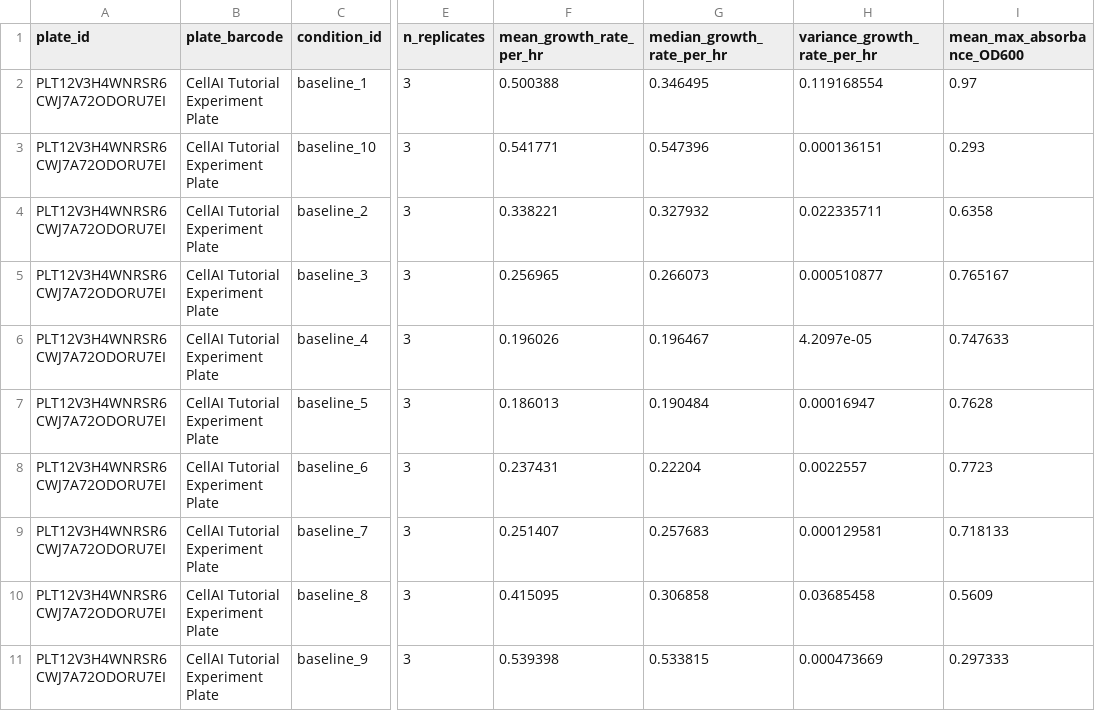
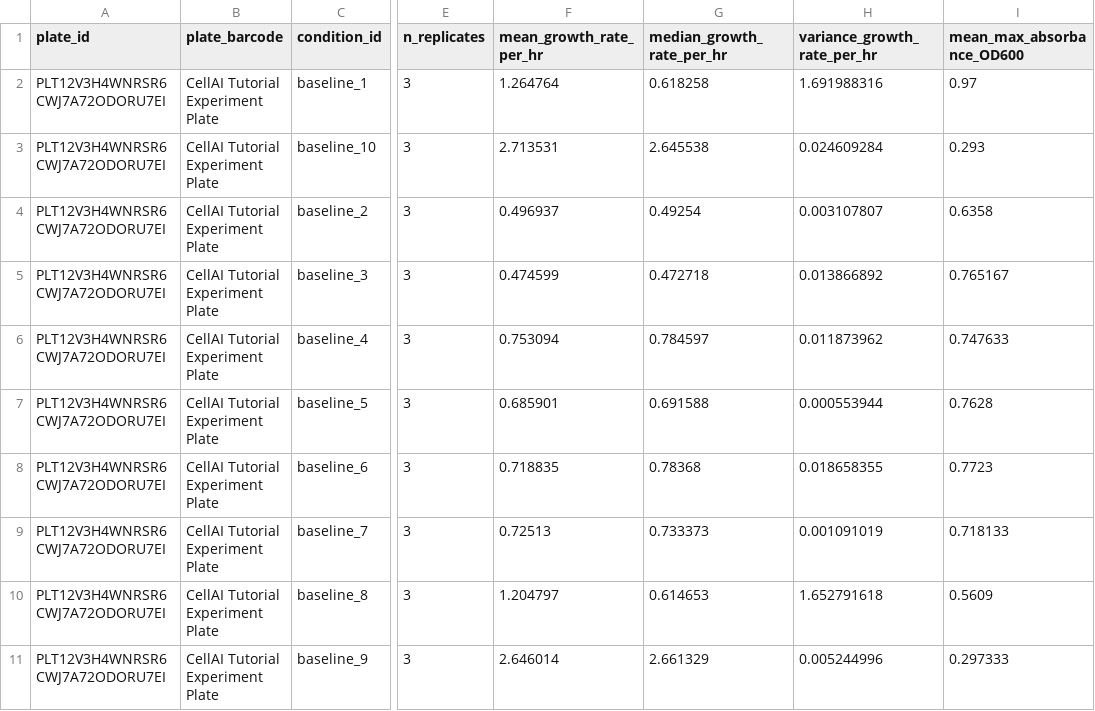
Before and after one commit to vr-beep/cell.ai, a CSV file: data/PLT12V3H4WNRSR6CWJ7A72ODORU7EI_replicates.csv, drawn as a sheet; only a part is shown, gaps mark what is left out; the diff names each change by its address in the sheet, - before the commit and + after, or states it on an @@ line.

```diff
--- a/data/PLT12V3H4WNRSR6CWJ7A72ODORU7EI_replicates.csv
+++ b/data/PLT12V3H4WNRSR6CWJ7A72ODORU7EI_replicates.csv
-F2 (mean_growth_rate_per_hr): 0.500388
+F2 (mean_growth_rate_per_hr): 1.264764
-G2 (median_growth_rate_per_hr): 0.346495
+G2 (median_growth_rate_per_hr): 0.618258
-H2 (variance_growth_rate_per_hr): 0.119168554
+H2 (variance_growth_rate_per_hr): 1.691988316
-F3 (mean_growth_rate_per_hr): 0.541771
+F3 (mean_growth_rate_per_hr): 2.713531
-G3 (median_growth_rate_per_hr): 0.547396
+G3 (median_growth_rate_per_hr): 2.645538
-H3 (variance_growth_rate_per_hr): 0.000136151
+H3 (variance_growth_rate_per_hr): 0.024609284
-F4 (mean_growth_rate_per_hr): 0.338221
+F4 (mean_growth_rate_per_hr): 0.496937
-G4 (median_growth_rate_per_hr): 0.327932
+G4 (median_growth_rate_per_hr): 0.49254
-H4 (variance_growth_rate_per_hr): 0.022335711
+H4 (variance_growth_rate_per_hr): 0.003107807
-F5 (mean_growth_rate_per_hr): 0.256965
+F5 (mean_growth_rate_per_hr): 0.474599
-G5 (median_growth_rate_per_hr): 0.266073
+G5 (median_growth_rate_per_hr): 0.472718
-H5 (variance_growth_rate_per_hr): 0.000510877
+H5 (variance_growth_rate_per_hr): 0.013866892
-F6 (mean_growth_rate_per_hr): 0.196026
+F6 (mean_growth_rate_per_hr): 0.753094
-G6 (median_growth_rate_per_hr): 0.196467
+G6 (median_growth_rate_per_hr): 0.784597
-H6 (variance_growth_rate_per_hr): 4.2097e-05
+H6 (variance_growth_rate_per_hr): 0.011873962
-F7 (mean_growth_rate_per_hr): 0.186013
+F7 (mean_growth_rate_per_hr): 0.685901
-G7 (median_growth_rate_per_hr): 0.190484
+G7 (median_growth_rate_per_hr): 0.691588
-H7 (variance_growth_rate_per_hr): 0.00016947
+H7 (variance_growth_rate_per_hr): 0.000553944
-F8 (mean_growth_rate_per_hr): 0.237431
+F8 (mean_growth_rate_per_hr): 0.718835
-G8 (median_growth_rate_per_hr): 0.22204
+G8 (median_growth_rate_per_hr): 0.78368
-H8 (variance_growth_rate_per_hr): 0.0022557
+H8 (variance_growth_rate_per_hr): 0.018658355
-F9 (mean_growth_rate_per_hr): 0.251407
+F9 (mean_growth_rate_per_hr): 0.72513
-G9 (median_growth_rate_per_hr): 0.257683
+G9 (median_growth_rate_per_hr): 0.733373
-H9 (variance_growth_rate_per_hr): 0.000129581
+H9 (variance_growth_rate_per_hr): 0.001091019
-F10 (mean_growth_rate_per_hr): 0.415095
+F10 (mean_growth_rate_per_hr): 1.204797
-G10 (median_growth_rate_per_hr): 0.306858
+G10 (median_growth_rate_per_hr): 0.614653
-H10 (variance_growth_rate_per_hr): 0.03685458
+H10 (variance_growth_rate_per_hr): 1.652791618
-F11 (mean_growth_rate_per_hr): 0.539398
+F11 (mean_growth_rate_per_hr): 2.646014
-G11 (median_growth_rate_per_hr): 0.533815
+G11 (median_growth_rate_per_hr): 2.661329
-H11 (variance_growth_rate_per_hr): 0.000473669
+H11 (variance_growth_rate_per_hr): 0.005244996
```
Also changed, not shown: data/PLT12V3H4WNRSR6CWJ7A72ODORU7EI_growth.csv, data/PLT1RLOSUISCDIHOFWDWTLWCUPCOLQ_growth.csv, 16 other files.
